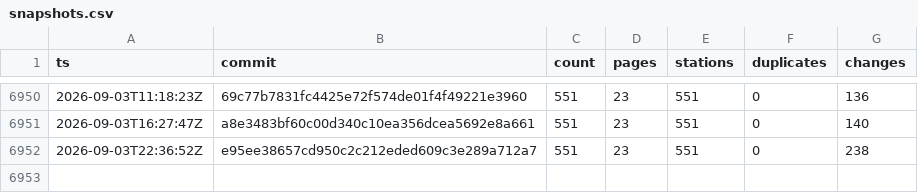
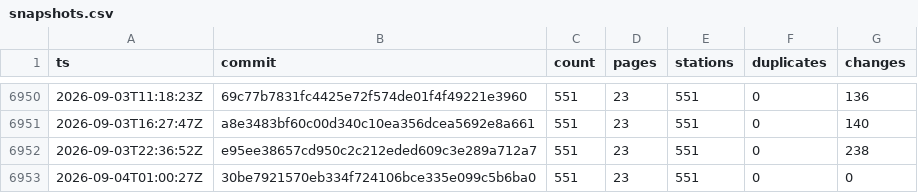
Before and after one commit to stefanb/goriva-data, a CSV file: history/snapshots.csv, drawn as a sheet; only a part is shown, gaps mark what is left out; the diff names each change by its address in the sheet, - before the commit and + after, or states it on an @@ line.

```diff
--- a/history/snapshots.csv
+++ b/history/snapshots.csv
+row 6953: 2026-09-04T01:00:27Z | 30be7921570eb334f724106bce335e099c5b6ba0 | 551 | 23 | 551 | 0 | 0
```
Also changed, not shown: 2 other files.
